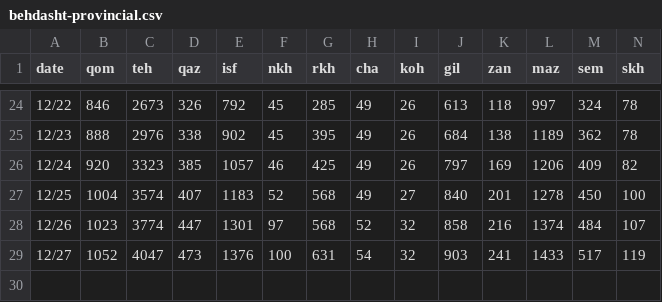
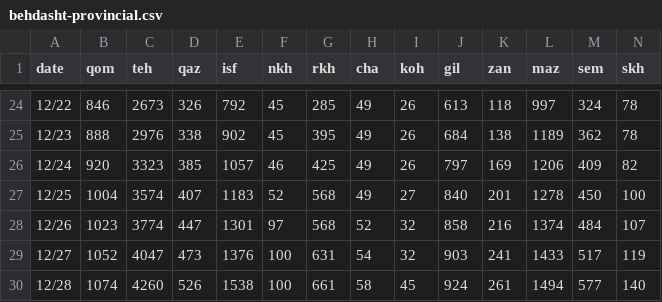
Before and after one commit to mapiran/covid-19, a CSV file: data/behdasht-provincial.csv, drawn as a sheet; only a part is shown, gaps mark what is left out; rows hold the shown columns only; the diff names each change by its address in the sheet, - before the commit and + after, or states it on an @@ line.

Commit message:
updated data 12/28

```diff
--- a/data/behdasht-provincial.csv
+++ b/data/behdasht-provincial.csv
+row 30: 12/28 | 1074 | 4260 | 526 | 1538 | 100 | 661 | 58 | 45 | 924 | 261 | 1494 | 577 | 140
```
Also changed, not shown: 1 other file.
